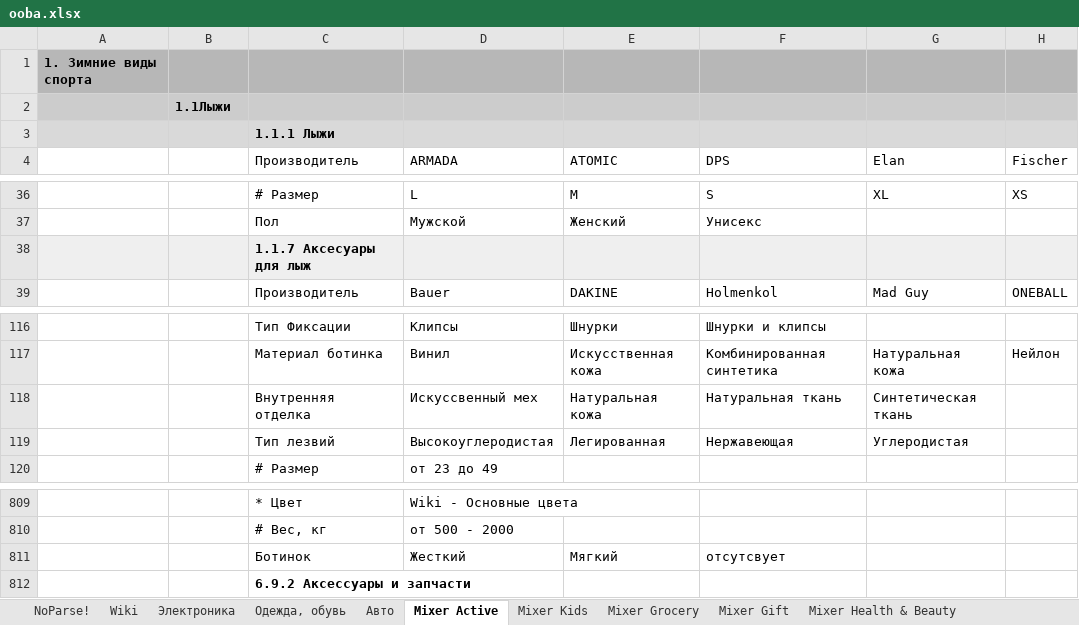
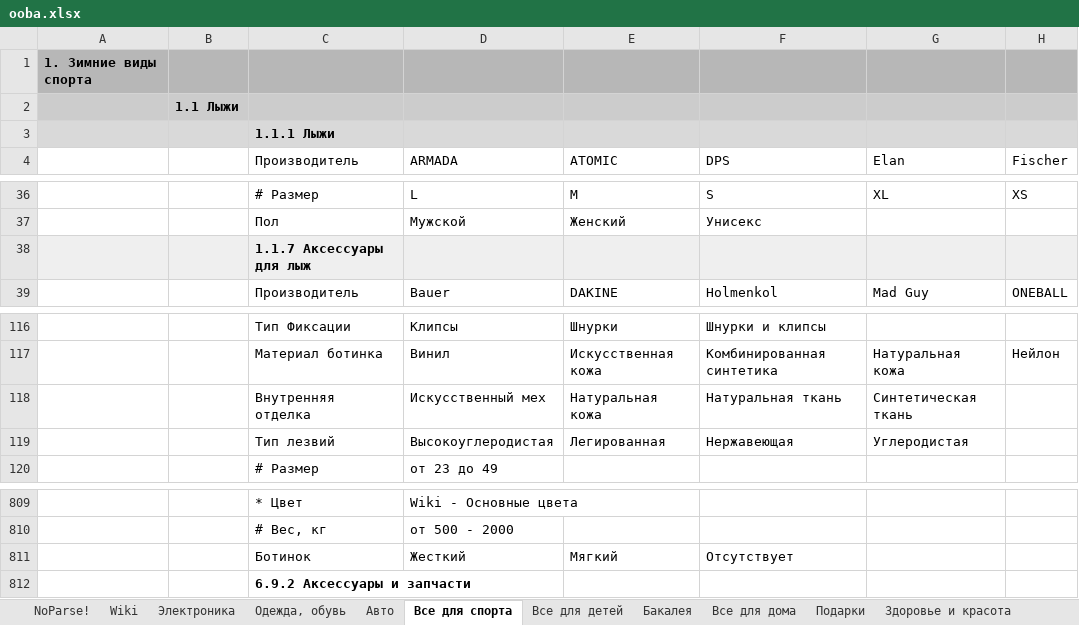
Before and after one commit to asmuratbek/oobamarket, an Excel workbook: dump/ooba.xlsx, sheet Все для спорта, drawn as a sheet; only a part is shown, gaps mark what is left out; values as stored, in another font and other column widths than the file's, no borders; charts and pictures not drawn; the diff names each change by its address in the sheet, - before the commit and + after, or states it on an @@ line.

```diff
--- a/dump/ooba.xlsx (sheet Все для спорта)
+++ b/dump/ooba.xlsx (sheet Все для спорта)
-sheet tab: Mixer Active
+sheet tab: Все для спорта
-sheet tab: Mixer Kids
+sheet tab: Все для детей
-sheet tab: Mixer Grocery
+sheet tab: Бакалея
-sheet tab: Mixer Gift
+sheet tab: Все для дома
-sheet tab: Mixer Health & Beauty
+sheet tab: Подарки
-B2: 1.1Лыжи
+B2: 1.1 Лыжи
-C38: 1.1.7 Аксесуары для лыж
+C38: 1.1.7 Аксессуары для лыж
-D118: Искуссвенный мех
+D118: Искусственный мех
-F811: отсутсвует
+F811: Отсутствует
```
Also changed, not shown: sheet Все для предприятий, sheet Все для дома, sheet Подарки, sheet Здоровье и красота, sheet Одежда, обувь, sheet Электроника, 1 more sheet, other sheet tabs, charts or pictures, 2 other files.
